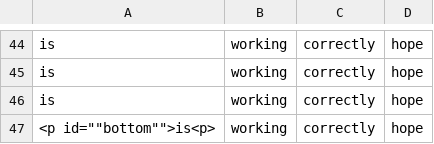
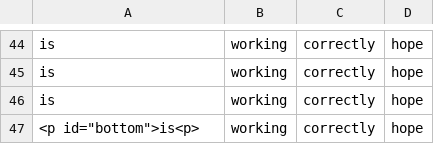
Before and after one commit to adambaughn/web215, a CSV file: data/test.csv, drawn as a sheet; only a part is shown, gaps mark what is left out.

Commit message:
Update test.csv

```diff
--- a/data/test.csv
+++ b/data/test.csv
@@ -46,2 +46,2 @@ is, working, correctly, hope
 is, working, correctly, hope
-<p id=""bottom"">is<p>, working, correctly, hope
+<p id="bottom">is<p>, working, correctly, hope
```
